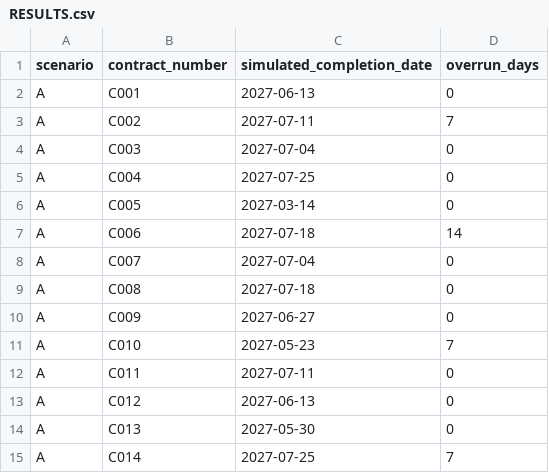
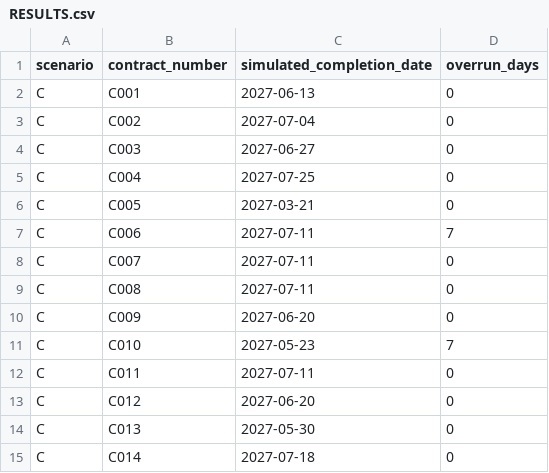
Before and after one commit to Masunori/nebula, a CSV file: server/data/actual_output/RESULTS.csv, drawn as a sheet.

```diff
--- a/server/data/actual_output/RESULTS.csv
+++ b/server/data/actual_output/RESULTS.csv
@@ -1,15 +1,15 @@
 scenario,contract_number,simulated_completion_date,overrun_days
-A,C001,2027-06-13,0
-A,C002,2027-07-11,7
-A,C003,2027-07-04,0
-A,C004,2027-07-25,0
-A,C005,2027-03-14,0
-A,C006,2027-07-18,14
-A,C007,2027-07-04,0
-A,C008,2027-07-18,0
-A,C009,2027-06-27,0
-A,C010,2027-05-23,7
-A,C011,2027-07-11,0
-A,C012,2027-06-13,0
-A,C013,2027-05-30,0
-A,C014,2027-07-25,7
+C,C001,2027-06-13,0
+C,C002,2027-07-04,0
+C,C003,2027-06-27,0
+C,C004,2027-07-25,0
+C,C005,2027-03-21,0
+C,C006,2027-07-11,7
+C,C007,2027-07-11,0
+C,C008,2027-07-11,0
+C,C009,2027-06-20,0
+C,C010,2027-05-23,7
+C,C011,2027-07-11,0
+C,C012,2027-06-20,0
+C,C013,2027-05-30,0
+C,C014,2027-07-18,0
```
Also changed, not shown: server/data/actual_output/SCHEDULE_ACCESS.csv, 14 other files.
